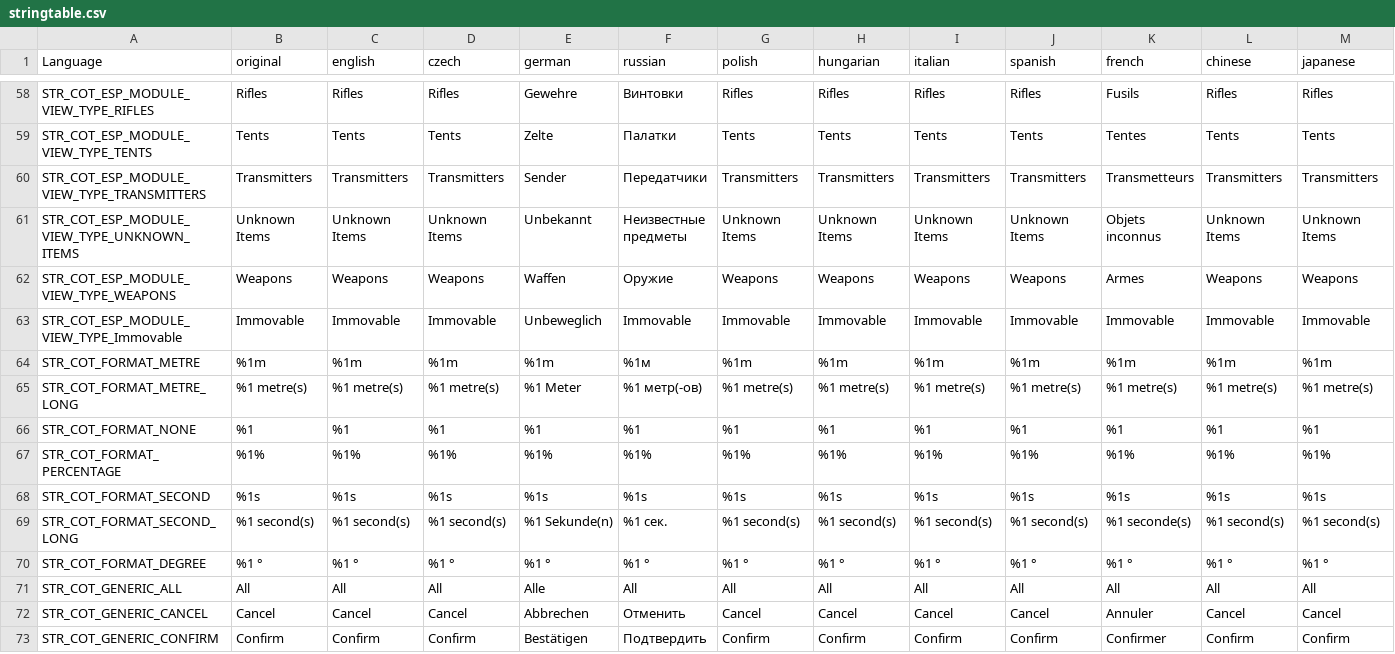
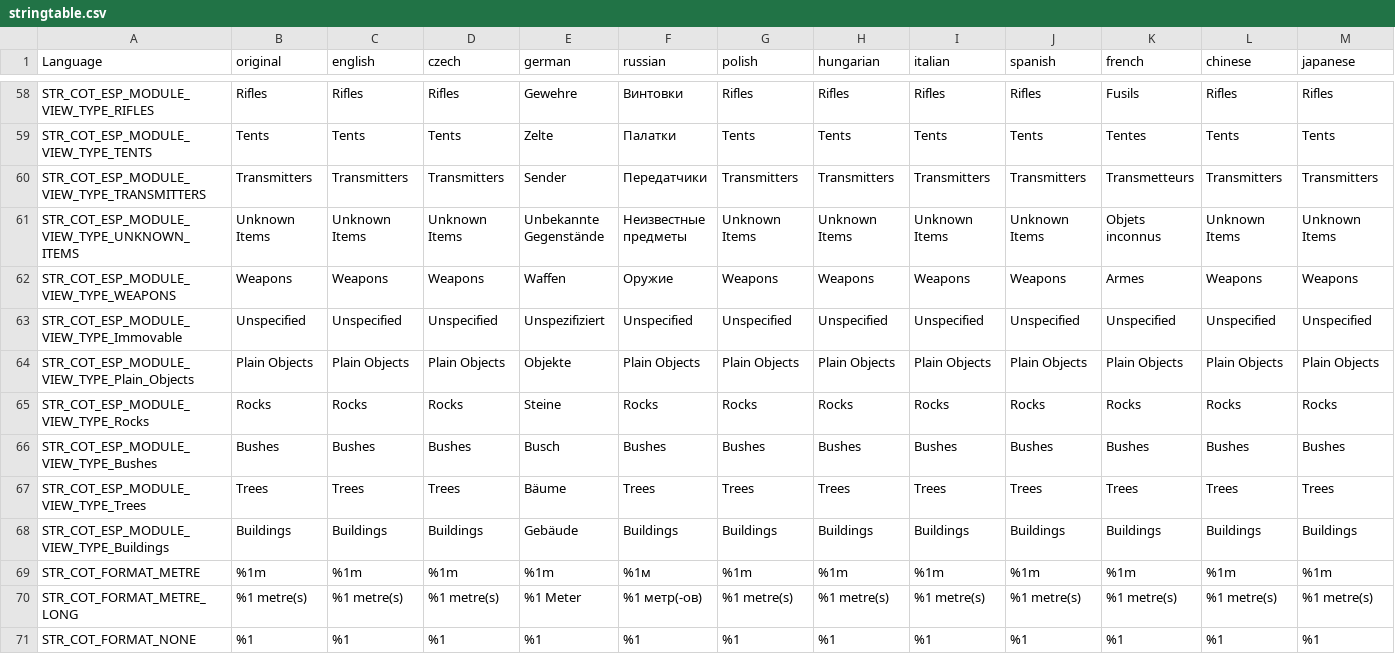
Before and after one commit to Jacob-Mango/DayZ-CommunityOnlineTools, a CSV file: JM/COT/languagecore/stringtable.csv, drawn as a sheet; only a part is shown, gaps mark what is left out; the shorter side is filled out with more unchanged rows; rows hold the shown columns only; the diff covers the shown part only; the diff names each change by its address in the sheet, - before the commit and + after, or states it on an @@ line.

Commit message:
Added widget types for immovable subtypes and automatically enable include all when needed

```diff
--- a/JM/COT/languagecore/stringtable.csv
+++ b/JM/COT/languagecore/stringtable.csv
-E61 (german): Unbekannt
+E61 (german): Unbekannte Gegenstände
-B63 (original): Immovable
+B63 (original): Unspecified
-C63 (english): Immovable
+C63 (english): Unspecified
-D63 (czech): Immovable
+D63 (czech): Unspecified
-E63 (german): Unbeweglich
+E63 (german): Unspezifiziert
-F63 (russian): Immovable
+F63 (russian): Unspecified
-G63 (polish): Immovable
+G63 (polish): Unspecified
-H63 (hungarian): Immovable
+H63 (hungarian): Unspecified
-I63 (italian): Immovable
+I63 (italian): Unspecified
-J63 (spanish): Immovable
+J63 (spanish): Unspecified
-K63 (french): Immovable
+K63 (french): Unspecified
-L63 (chinese): Immovable
+L63 (chinese): Unspecified
-M63 (japanese): Immovable
+M63 (japanese): Unspecified
+row 64: STR_COT_ESP_MODULE_VIEW_TYPE_Plain_Objects | Plain Objects | Plain Objects | Plain Objects | Objekte | Plain Objects | Plain Objects | Plain Objects | Plain Objects | Plain Objects | Plain Objects | Plain Objects | Plain Objects
+row 65: STR_COT_ESP_MODULE_VIEW_TYPE_Rocks | Rocks | Rocks | Rocks | Steine | Rocks | Rocks | Rocks | Rocks | Rocks | Rocks | Rocks | Rocks
+row 66: STR_COT_ESP_MODULE_VIEW_TYPE_Bushes | Bushes | Bushes | Bushes | Busch | Bushes | Bushes | Bushes | Bushes | Bushes | Bushes | Bushes | Bushes
+row 67: STR_COT_ESP_MODULE_VIEW_TYPE_Trees | Trees | Trees | Trees | Bäume | Trees | Trees | Trees | Trees | Trees | Trees | Trees | Trees
+row 68: STR_COT_ESP_MODULE_VIEW_TYPE_Buildings | Buildings | Buildings | Buildings | Gebäude | Buildings | Buildings | Buildings | Buildings | Buildings | Buildings | Buildings | Buildings
```
Also changed, not shown: 2 edited cells elsewhere in this file, 3 other files.
